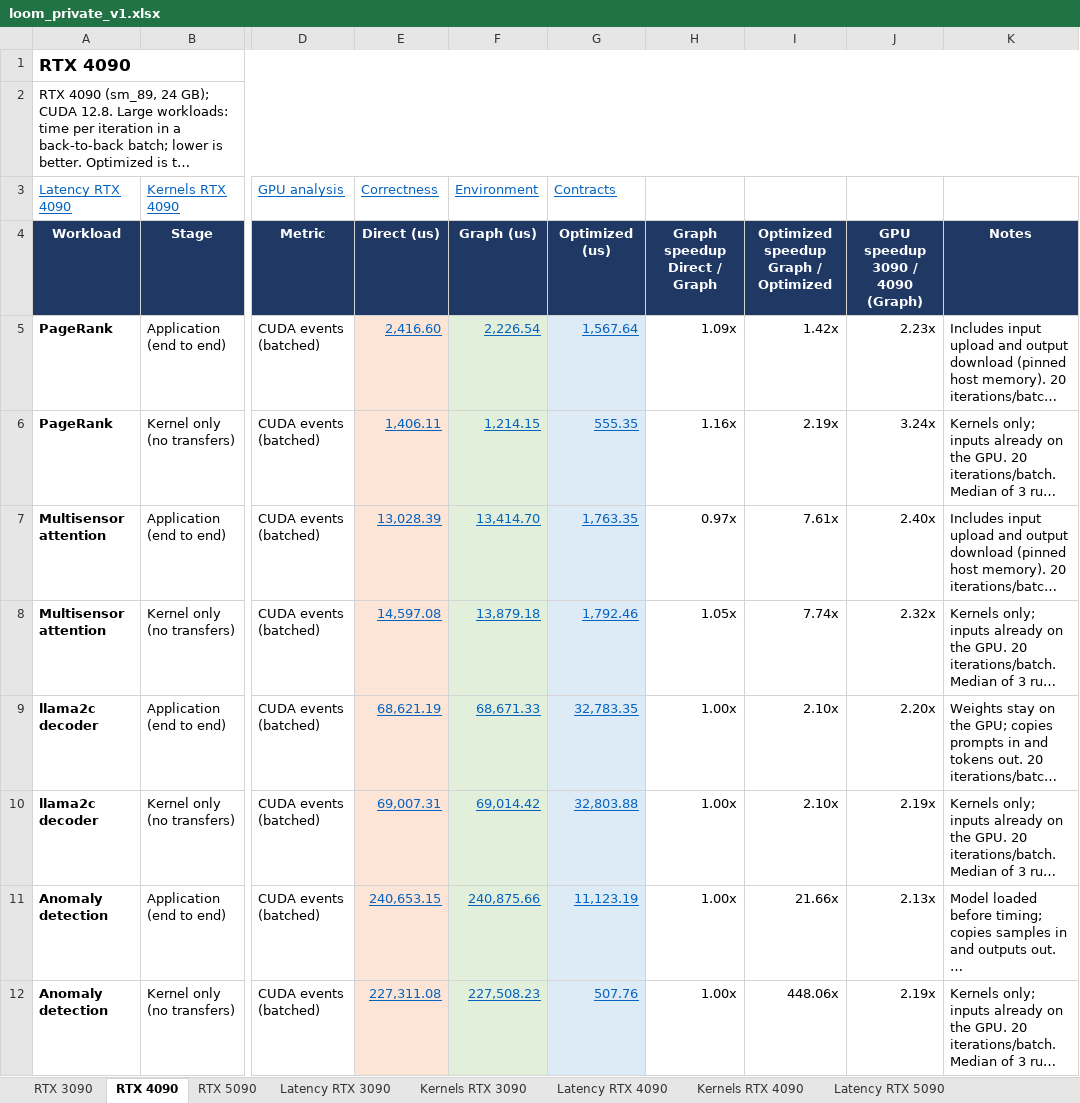
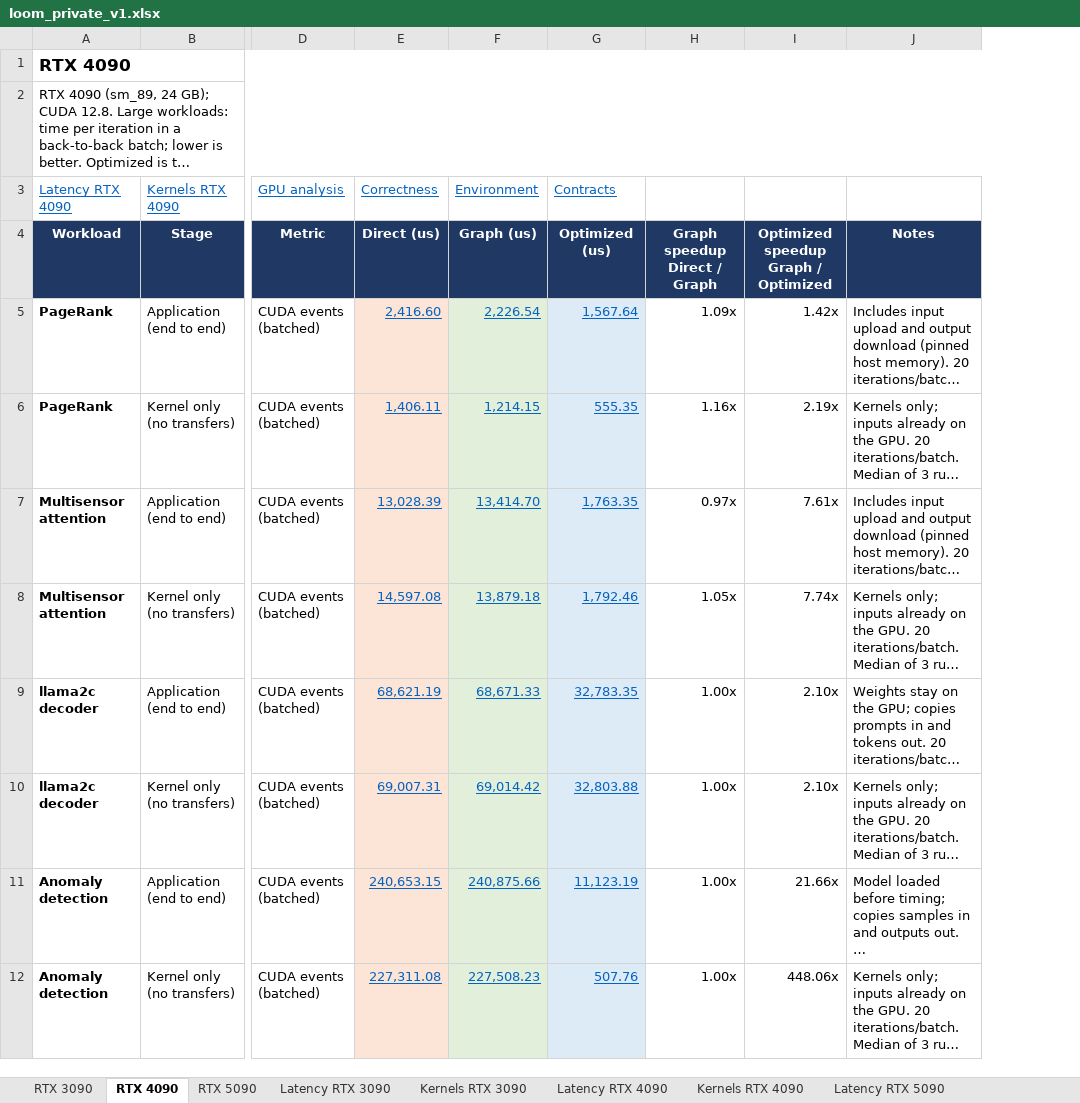
Before and after one commit to ankaijin/cuda-elastic, an Excel workbook: results/loom_private/loom_private_v1.xlsx, sheet RTX 4090, drawn as a sheet; only a part is shown, gaps mark what is left out; long unchanged cells end in …; values as stored, in another font and other column widths than the file's, no borders; ↵ is a line break in a cell; the diff names each change by its address in the sheet, - before the commit and + after, or states it on an @@ line.

Commit message:
Leave the cross-GPU Graph ratio to GPU analysis in the loom_private workbook
The RTX 4090 and RTX 5090 summary sheets repeated the 3090 / GPU Graph
ratio that GPU analysis already lists with both times. Drop that column
from the summary sheets. The Kernels sheets keep theirs, because GPU
analysis has no Nsight Systems kernel comparison.

```diff
--- a/results/loom_private/loom_private_v1.xlsx (sheet RTX 4090)
+++ b/results/loom_private/loom_private_v1.xlsx (sheet RTX 4090)
-column J, rows 4-12: GPU speedup ↵ 3090 / 4090 ↵ (Graph) | 2.23x | 3.24x | 2.40x | 2.32x | 2.20x | 2.19x | 2.13x | 2.19x
```
Also changed, not shown: sheet RTX 5090, 2 other files.
